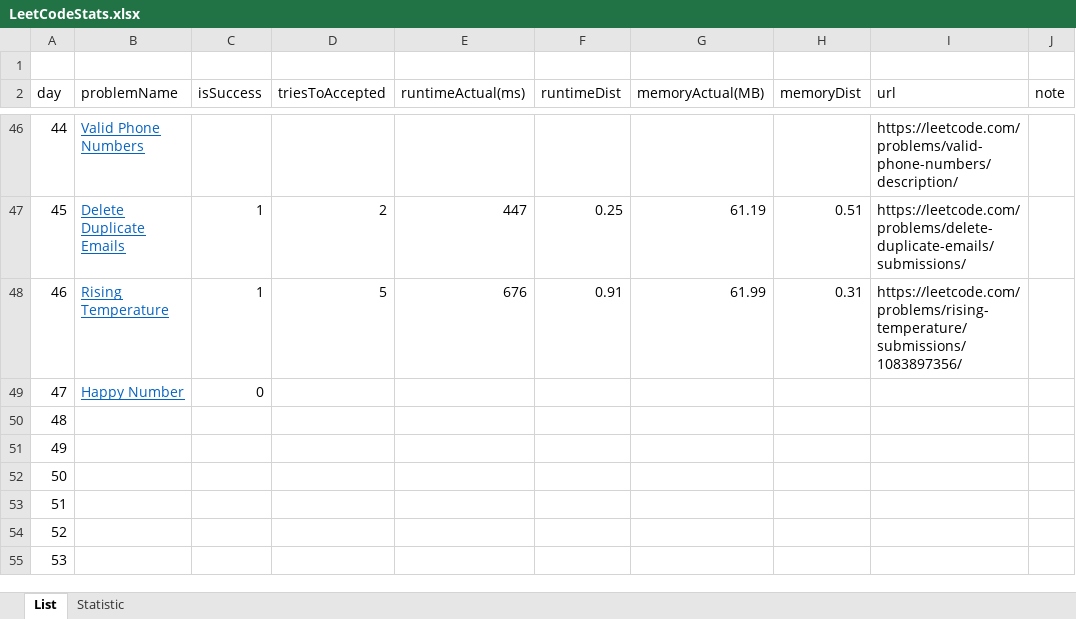
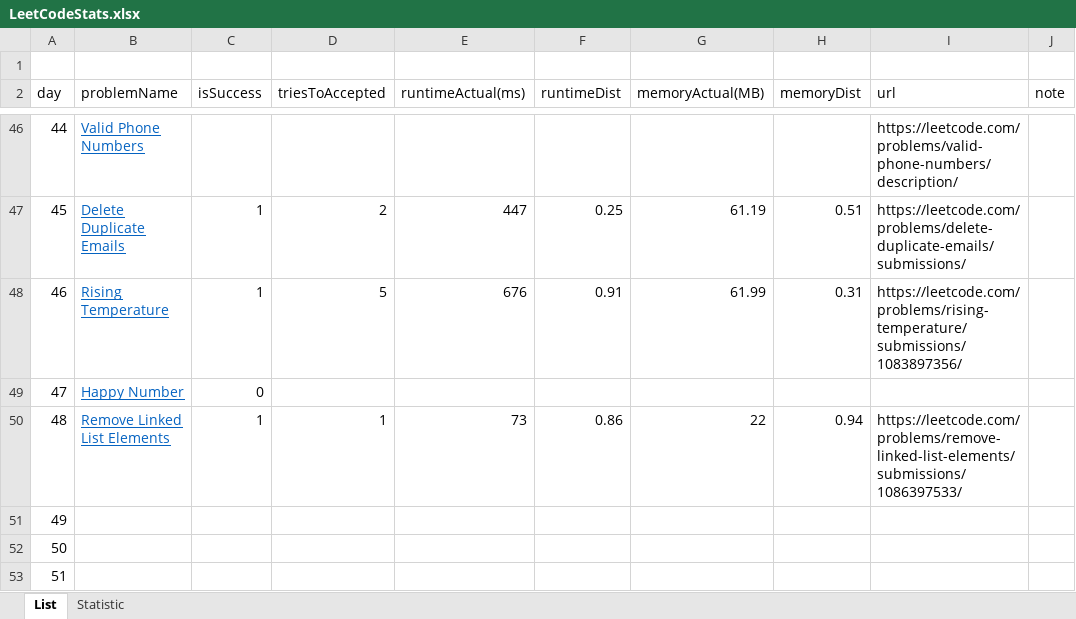
Before and after one commit to dkang919/CodingPractice, an Excel workbook: LeetCodeStats.xlsx, sheet List, drawn as a sheet; only a part is shown, gaps mark what is left out; the shorter side is filled out with more unchanged rows; values as stored, in another font and other column widths than the file's, no borders; the diff names each change by its address in the sheet, - before the commit and + after, or states it on an @@ line.

Commit message:
linkedList adv

```diff
--- a/LeetCodeStats.xlsx (sheet List)
+++ b/LeetCodeStats.xlsx (sheet List)
-B50 (problemName): (empty)
+B50 (problemName): Remove Linked List Elements
-C50 (isSuccess): (empty)
+C50 (isSuccess): 1
-D50 (triesToAccepted): (empty)
+D50 (triesToAccepted): 1
-E50 (runtimeActual(ms)): (empty)
+E50 (runtimeActual(ms)): 73
-F50 (runtimeDist): (empty)
+F50 (runtimeDist): 0.86
-G50 (memoryActual(MB)): (empty)
+G50 (memoryActual(MB)): 22
-H50 (memoryDist): (empty)
+H50 (memoryDist): 0.94
-I50 (url): (empty)
+I50 (url): https://leetcode.com/problems/remove-linked-list-elements/submissions/1086397533/
```
Also changed, not shown: sheet Statistic, 2 other files.
